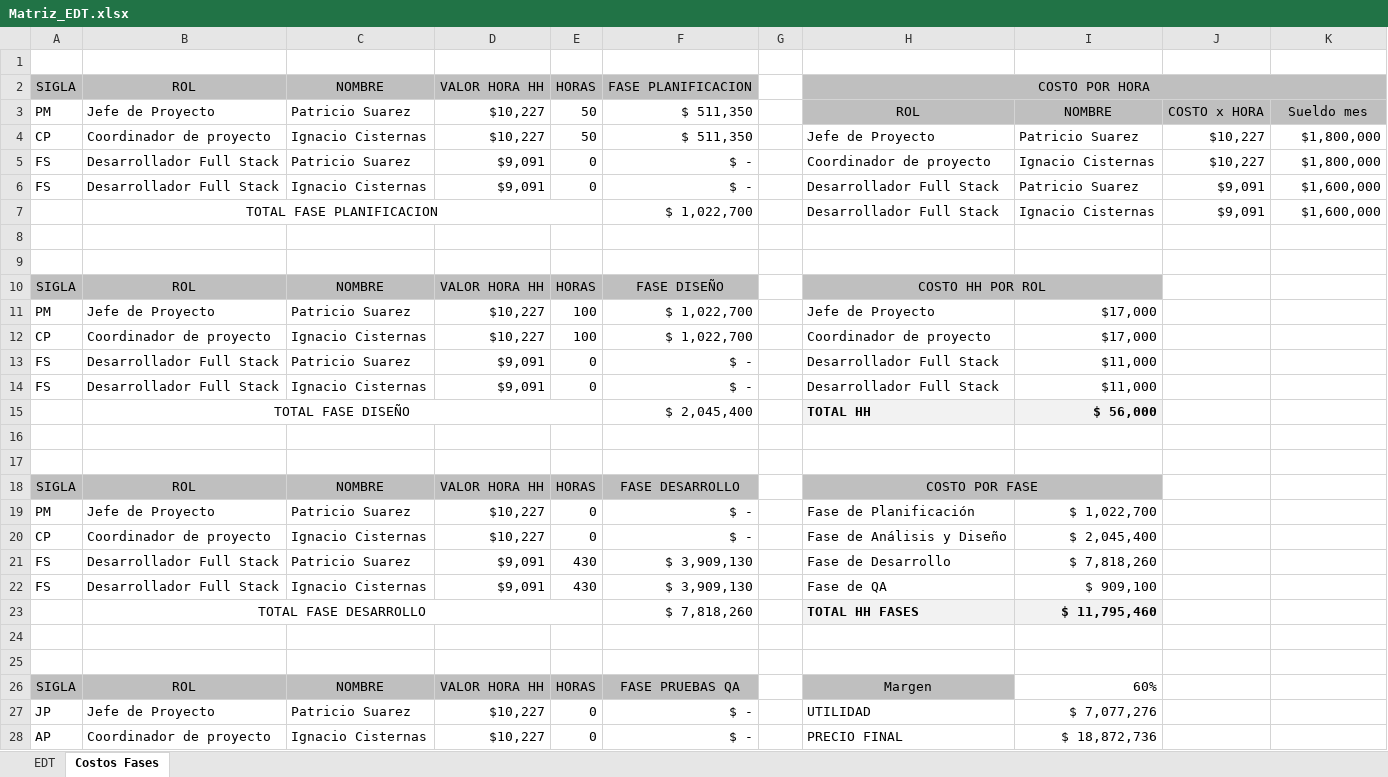
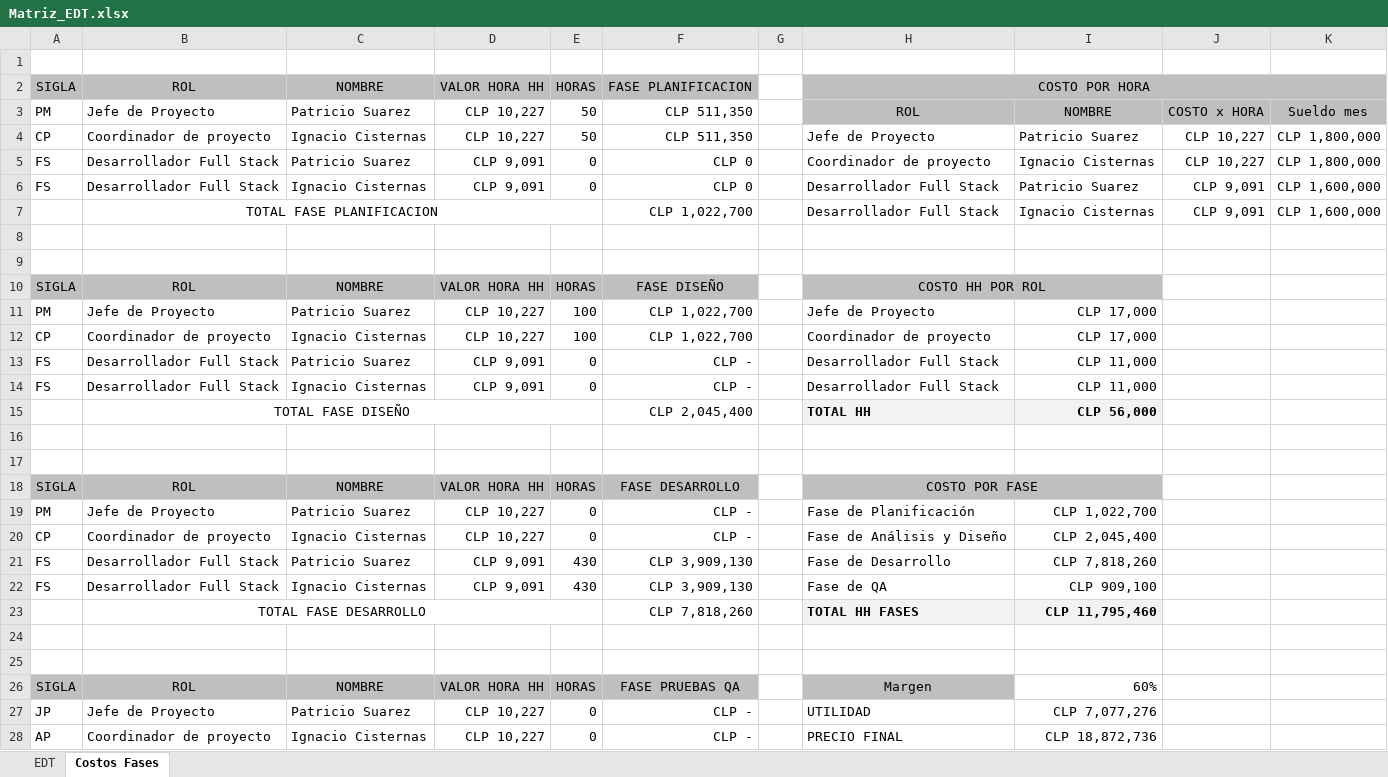
Before and after one commit to PatoSuar3z/Capstone, an Excel workbook: Documentación/Matriz_EDT.xlsx, sheet Costos Fases, drawn as a sheet; only a part is shown; values as stored, in another font and other column widths than the file's, no borders; charts and pictures not drawn; the diff covers the shown part only; the diff names each change by its address in the sheet, - before the commit and + after, or states it on an @@ line.

Commit message:
docs (updated): Se formatea el formato del dinero a formato local (CLP)

```diff
--- a/Documentación/Matriz_EDT.xlsx (sheet Costos Fases)
+++ b/Documentación/Matriz_EDT.xlsx (sheet Costos Fases)
-D3:D4: $10,227
+D3:D4: CLP 10,227
-F3:F4: $ 511,350
+F3:F4: CLP 511,350
-J4:J5: $10,227
+J4:J5: CLP 10,227
-K4:K5: $1,800,000
+K4:K5: CLP 1,800,000
-D5:D6: $9,091
+D5:D6: CLP 9,091
-F5:F6: $ -
+F5:F6: CLP 0
-J6:J7: $9,091
+J6:J7: CLP 9,091
-K6:K7: $1,600,000
+K6:K7: CLP 1,600,000
-F7: $ 1,022,700
+F7: CLP 1,022,700
-D11:D12: $10,227
+D11:D12: CLP 10,227
-F11:F12: $ 1,022,700
+F11:F12: CLP 1,022,700
-I11:I12: $17,000
+I11:I12: CLP 17,000
-D13:D14: $9,091
+D13:D14: CLP 9,091
-F13:F14: $ -
+F13:F14: CLP -
-I13:I14: $11,000
+I13:I14: CLP 11,000
-F15: $ 2,045,400
+F15: CLP 2,045,400
-I15: $ 56,000
+I15: CLP 56,000
-D19:D20: $10,227
+D19:D20: CLP 10,227
-F19:F20: $ -
+F19:F20: CLP -
-I19: $ 1,022,700
+I19: CLP 1,022,700
-I20: $ 2,045,400
+I20: CLP 2,045,400
-D21:D22: $9,091
+D21:D22: CLP 9,091
-F21:F22: $ 3,909,130
+F21:F22: CLP 3,909,130
-I21: $ 7,818,260
+I21: CLP 7,818,260
-I22: $ 909,100
+I22: CLP 909,100
-F23: $ 7,818,260
+F23: CLP 7,818,260
-I23: $ 11,795,460
+I23: CLP 11,795,460
-D27:D28: $10,227
+D27:D28: CLP 10,227
-F27:F28: $ -
+F27:F28: CLP -
-I27: $ 7,077,276
+I27: CLP 7,077,276
-I28: $ 18,872,736
+I28: CLP 18,872,736
```
Also changed, not shown: 14 edited cells elsewhere in this sheet, sheet EDT, charts or pictures.
